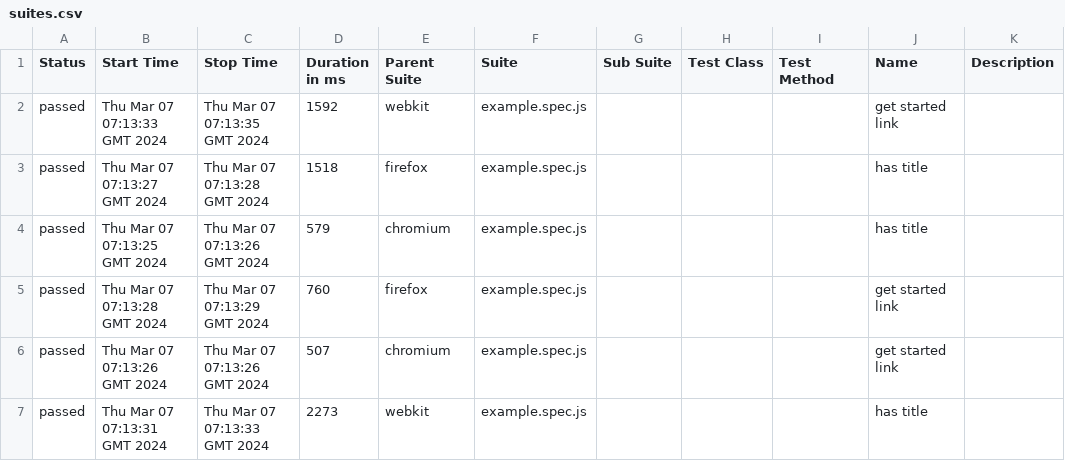
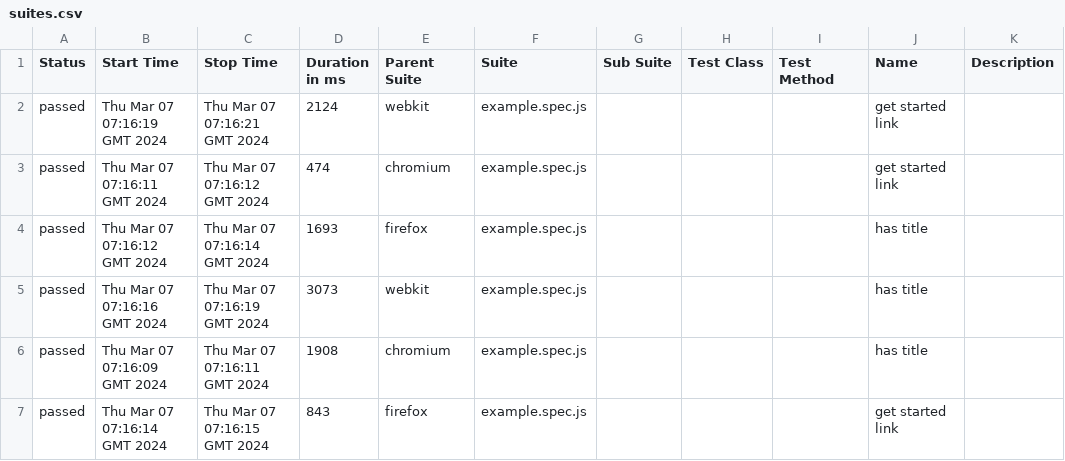
Before and after one commit to OwaisGondal/AllureReport, a CSV file: 15/data/suites.csv, drawn as a sheet.

```diff
--- a/15/data/suites.csv
+++ b/15/data/suites.csv
@@ -1,7 +1,7 @@
 "Status","Start Time","Stop Time","Duration in ms","Parent Suite","Suite","Sub Suite","Test Class","Test Method","Name","Description"
-"passed","Thu Mar 07 07:13:33 GMT 2024","Thu Mar 07 07:13:35 GMT 2024","1592","webkit","example.spec.js","","","","get started link",""
-"passed","Thu Mar 07 07:13:27 GMT 2024","Thu Mar 07 07:13:28 GMT 2024","1518","firefox","example.spec.js","","","","has title",""
-"passed","Thu Mar 07 07:13:25 GMT 2024","Thu Mar 07 07:13:26 GMT 2024","579","chromium","example.spec.js","","","","has title",""
-"passed","Thu Mar 07 07:13:28 GMT 2024","Thu Mar 07 07:13:29 GMT 2024","760","firefox","example.spec.js","","","","get started link",""
-"passed","Thu Mar 07 07:13:26 GMT 2024","Thu Mar 07 07:13:26 GMT 2024","507","chromium","example.spec.js","","","","get started link",""
-"passed","Thu Mar 07 07:13:31 GMT 2024","Thu Mar 07 07:13:33 GMT 2024","2273","webkit","example.spec.js","","","","has title",""
+"passed","Thu Mar 07 07:16:19 GMT 2024","Thu Mar 07 07:16:21 GMT 2024","2124","webkit","example.spec.js","","","","get started link",""
+"passed","Thu Mar 07 07:16:11 GMT 2024","Thu Mar 07 07:16:12 GMT 2024","474","chromium","example.spec.js","","","","get started link",""
+"passed","Thu Mar 07 07:16:12 GMT 2024","Thu Mar 07 07:16:14 GMT 2024","1693","firefox","example.spec.js","","","","has title",""
+"passed","Thu Mar 07 07:16:16 GMT 2024","Thu Mar 07 07:16:19 GMT 2024","3073","webkit","example.spec.js","","","","has title",""
+"passed","Thu Mar 07 07:16:09 GMT 2024","Thu Mar 07 07:16:11 GMT 2024","1908","chromium","example.spec.js","","","","has title",""
+"passed","Thu Mar 07 07:16:14 GMT 2024","Thu Mar 07 07:16:15 GMT 2024","843","firefox","example.spec.js","","","","get started link",""
```
Also changed, not shown: 31 other files.
